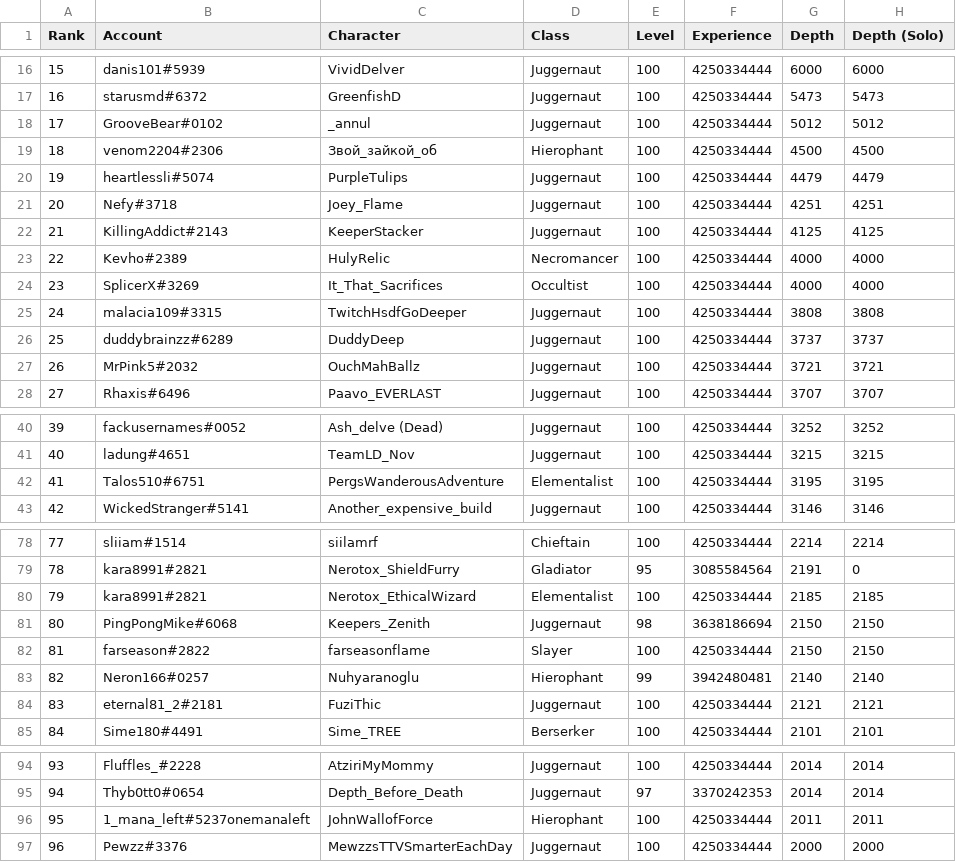
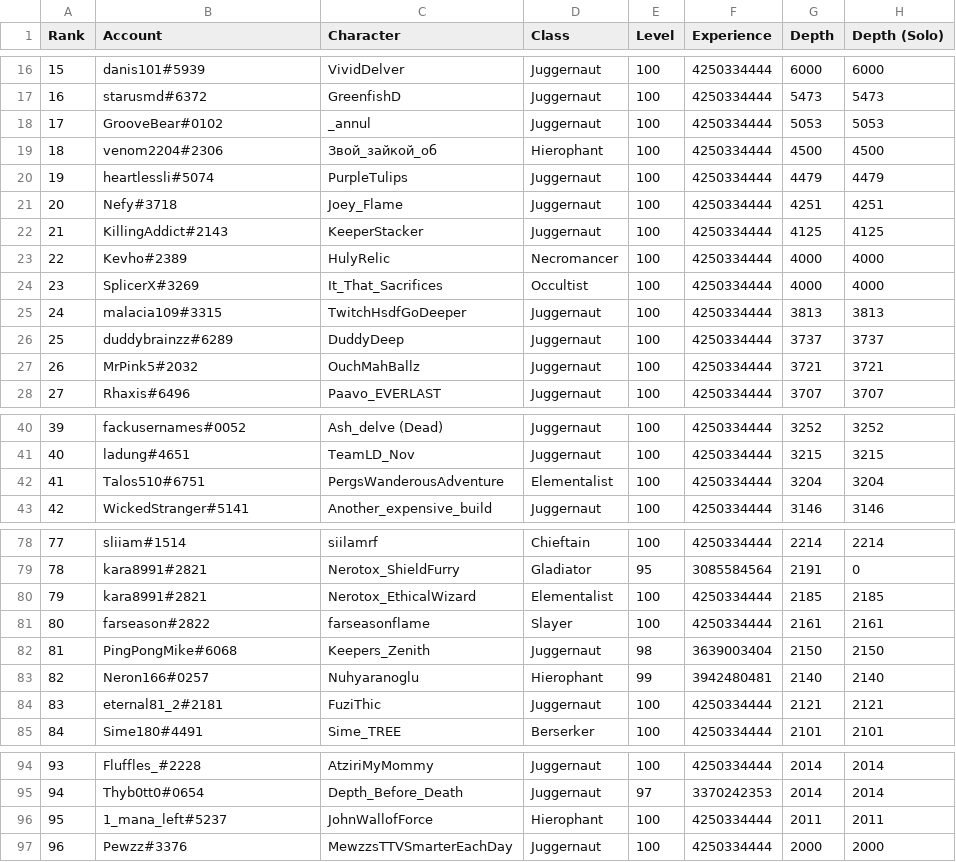
Before and after one commit to danis101/poe-ladder, a TSV file: data/keepers-delve.tsv, drawn as a sheet; only a part is shown, gaps mark what is left out.

```diff
--- a/data/keepers-delve.tsv
+++ b/data/keepers-delve.tsv
@@ -17,3 +17,3 @@ Rank	Account	Character	Class	Level	Experience	Depth	Depth (Solo)
 16	starusmd#6372	GreenfishD	Juggernaut	100	4250334444	5473	5473
-17	GrooveBear#0102	_annul	Juggernaut	100	4250334444	5012	5012
+17	GrooveBear#0102	_annul	Juggernaut	100	4250334444	5053	5053
 18	venom2204#2306	Звой_зайкой_об	Hierophant	100	4250334444	4500	4500
@@ -24,3 +24,3 @@ Rank	Account	Character	Class	Level	Experience	Depth	Depth (Solo)
 23	SplicerX#3269	It_That_Sacrifices	Occultist	100	4250334444	4000	4000
-24	malacia109#3315	TwitchHsdfGoDeeper	Juggernaut	100	4250334444	3808	3808
+24	malacia109#3315	TwitchHsdfGoDeeper	Juggernaut	100	4250334444	3813	3813
 25	duddybrainzz#6289	DuddyDeep	Juggernaut	100	4250334444	3737	3737
@@ -41,3 +41,3 @@ Rank	Account	Character	Class	Level	Experience	Depth	Depth (Solo)
 40	ladung#4651	TeamLD_Nov	Juggernaut	100	4250334444	3215	3215
-41	Talos510#6751	PergsWanderousAdventure	Elementalist	100	4250334444	3195	3195
+41	Talos510#6751	PergsWanderousAdventure	Elementalist	100	4250334444	3204	3204
 42	WickedStranger#5141	Another_expensive_build	Juggernaut	100	4250334444	3146	3146
@@ -80,4 +80,4 @@ Rank	Account	Character	Class	Level	Experience	Depth	Depth (Solo)
 79	kara8991#2821	Nerotox_EthicalWizard	Elementalist	100	4250334444	2185	2185
-80	PingPongMike#6068	Keepers_Zenith	Juggernaut	98	3638186694	2150	2150
-81	farseason#2822	farseasonflame	Slayer	100	4250334444	2150	2150
+80	farseason#2822	farseasonflame	Slayer	100	4250334444	2161	2161
+81	PingPongMike#6068	Keepers_Zenith	Juggernaut	98	3639003404	2150	2150
 82	Neron166#0257	Nuhyaranoglu	Hierophant	99	3942480481	2140	2140
@@ -95,3 +95,3 @@ Rank	Account	Character	Class	Level	Experience	Depth	Depth (Solo)
 94	Thyb0tt0#0654	Depth_Before_Death	Juggernaut	97	3370242353	2014	2014
-95	1_mana_left#5237onemanaleft	JohnWallofForce	Hierophant	100	4250334444	2011	2011
+95	1_mana_left#5237	JohnWallofForce	Hierophant	100	4250334444	2011	2011
 96	Pewzz#3376	MewzzsTTVSmarterEachDay	Juggernaut	100	4250334444	2000	2000
```
